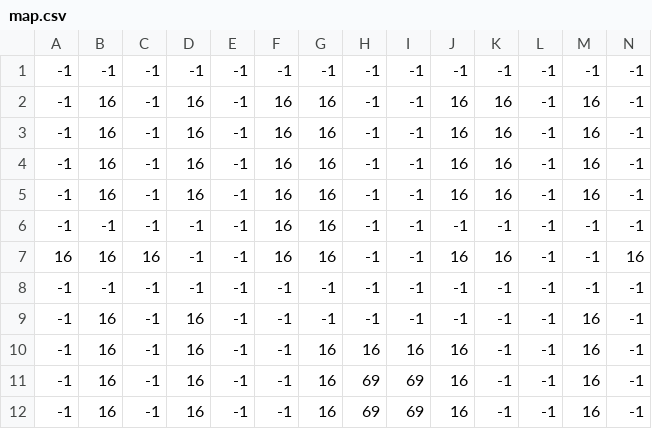
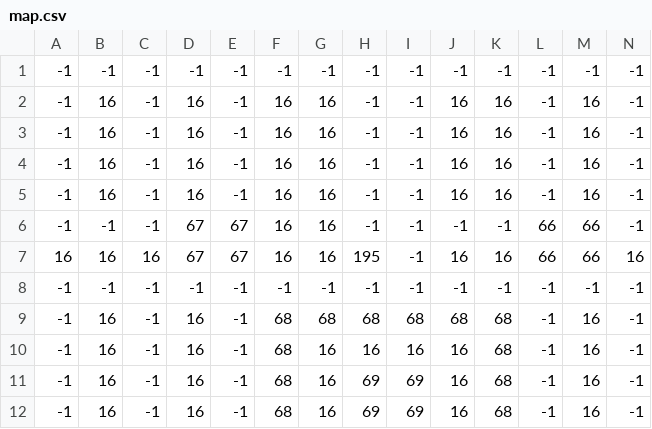
Before and after one commit to Koralis/tanks, a CSV file: map.csv, drawn as a sheet; only a part is shown; the diff names each change by its address in the sheet, - before the commit and + after, or states it on an @@ line.

Commit message:
map updated

```diff
--- a/map.csv
+++ b/map.csv
-D6:D7: -1
+D6:D7: 67
-E6:E7: -1
+E6:E7: 67
-L6:L7: -1
+L6:L7: 66
-M6:M7: -1
+M6:M7: 66
-H7: -1
+H7: 195
-F9:F12: -1
+F9:F12: 68
-G9: -1
+G9: 68
-H9: -1
+H9: 68
-I9: -1
+I9: 68
-J9: -1
+J9: 68
-K9:K12: -1
+K9:K12: 68
```
